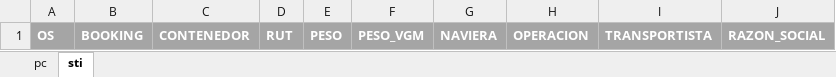
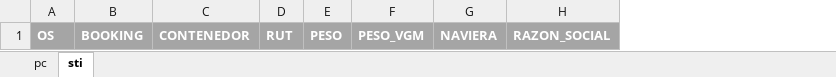
Before and after one commit to bilix-dev/rpa-valcomex, an Excel workbook: public/excel/PLANTILLA_RPA.xlsx, sheet sti, drawn as a sheet; values as stored, in another font and other column widths than the file's, no borders; the diff names each change by its address in the sheet, - before the commit and + after, or states it on an @@ line.

Commit message:
Nueva plantilla

```diff
--- a/public/excel/PLANTILLA_RPA.xlsx (sheet sti)
+++ b/public/excel/PLANTILLA_RPA.xlsx (sheet sti)
-column H, row 1: OPERACION
-column I, row 1: TRANSPORTISTA
```
